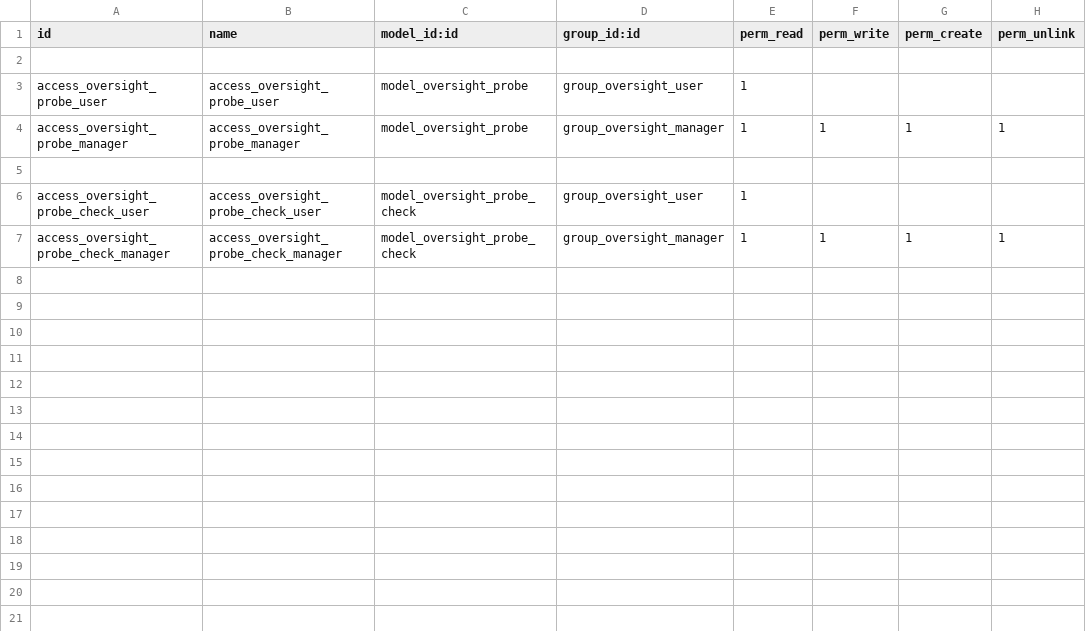
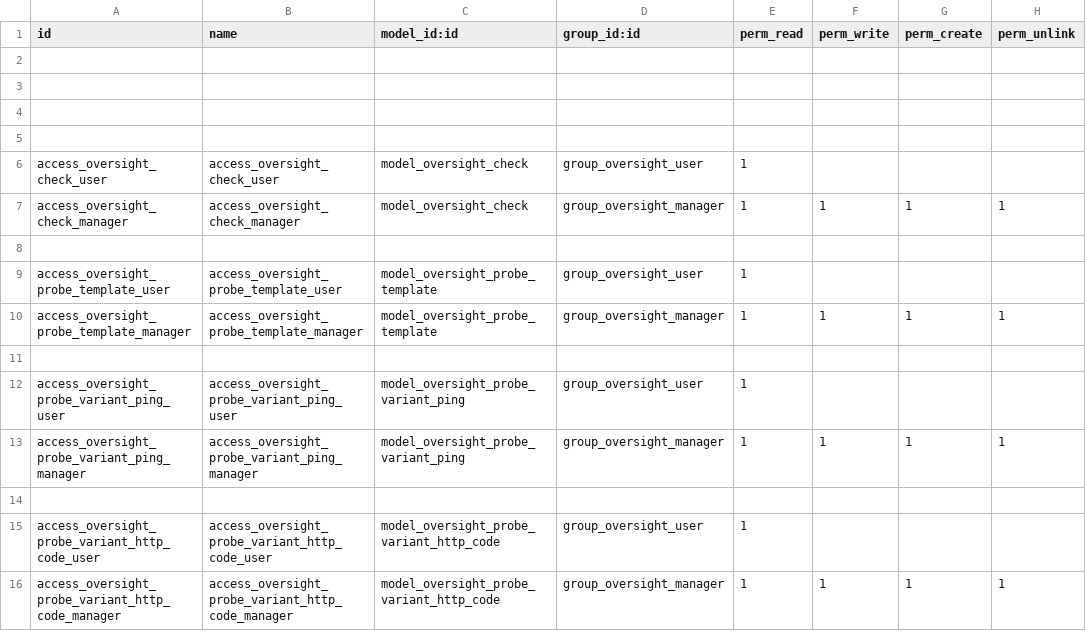
Before and after one commit to grap/odoo-addons-serial-watcher, a CSV file: oversight/security/ir.model.access.csv, drawn as a sheet.

```diff
--- a/oversight/security/ir.model.access.csv
+++ b/oversight/security/ir.model.access.csv
@@ -2,6 +2,15 @@ id,name,model_id:id,group_id:id,perm_read,perm_write,perm_create,perm_unlink
 ,,,,,,,
-access_oversight_probe_user,access_oversight_probe_user,model_oversight_probe,group_oversight_user,1,,,
-access_oversight_probe_manager,access_oversight_probe_manager,model_oversight_probe,group_oversight_manager,1,1,1,1
 ,,,,,,,
-access_oversight_probe_check_user,access_oversight_probe_check_user,model_oversight_probe_check,group_oversight_user,1,,,
-access_oversight_probe_check_manager,access_oversight_probe_check_manager,model_oversight_probe_check,group_oversight_manager,1,1,1,1
+,,,,,,,
+,,,,,,,
+access_oversight_check_user,access_oversight_check_user,model_oversight_check,group_oversight_user,1,,,
+access_oversight_check_manager,access_oversight_check_manager,model_oversight_check,group_oversight_manager,1,1,1,1
+,,,,,,,
+access_oversight_probe_template_user,access_oversight_probe_template_user,model_oversight_probe_template,group_oversight_user,1,,,
+access_oversight_probe_template_manager,access_oversight_probe_template_manager,model_oversight_probe_template,group_oversight_manager,1,1,1,1
+,,,,,,,
+access_oversight_probe_variant_ping_user,access_oversight_probe_variant_ping_user,model_oversight_probe_variant_ping,group_oversight_user,1,,,
+access_oversight_probe_variant_ping_manager,access_oversight_probe_variant_ping_manager,model_oversight_probe_variant_ping,group_oversight_manager,1,1,1,1
+,,,,,,,
+access_oversight_probe_variant_http_code_user,access_oversight_probe_variant_http_code_user,model_oversight_probe_variant_http_code,group_oversight_user,1,,,
+access_oversight_probe_variant_http_code_manager,access_oversight_probe_variant_http_code_manager,model_oversight_probe_variant_http_code,group_oversight_manager,1,1,1,1
```
Also changed, not shown: 16 other files.
